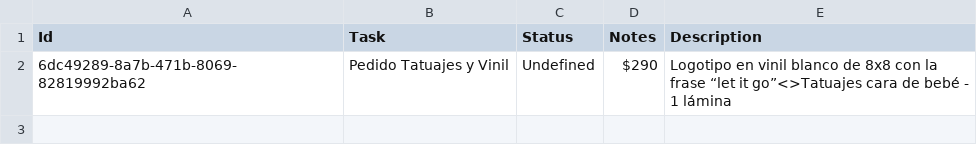
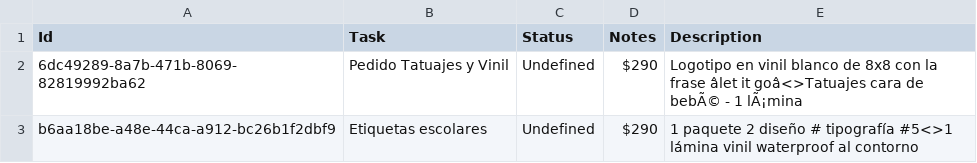
Before and after one commit to ypsok/Eph.TDL.Parser, a CSV file: online-tasks.csv, drawn as a sheet; the diff names each change by its address in the sheet, - before the commit and + after, or states it on an @@ line.

Commit message:
Add task from Web

```diff
--- a/online-tasks.csv
+++ b/online-tasks.csv
-E2 (Description): …la frase “let it go”<>Tatuajes cara de bebé - 1 lámina
+E2 (Description): …la frase âlet it goâ<>Tatuajes cara de bebÃ© - 1 lÃ¡mina
+row 3: b6aa18be-a48e-44ca-a912-bc26b1f2dbf9 | Etiquetas escolares | Undefined | $290 | 1 paquete 2 diseño # tipografía #5<>1 lámina vinil waterproof al contorno
```
